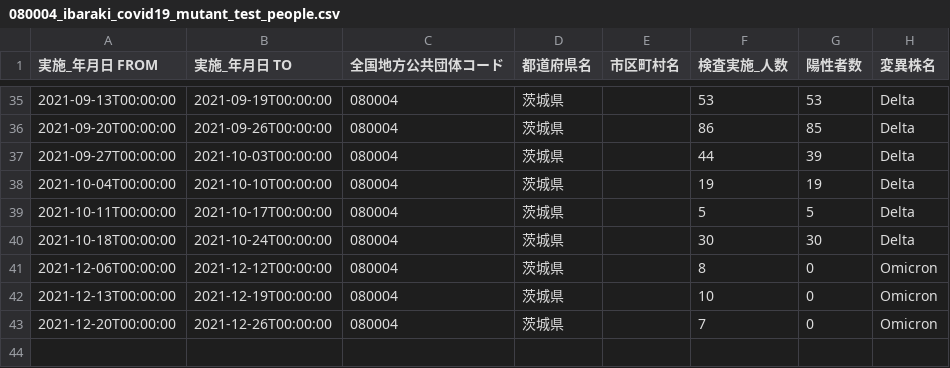
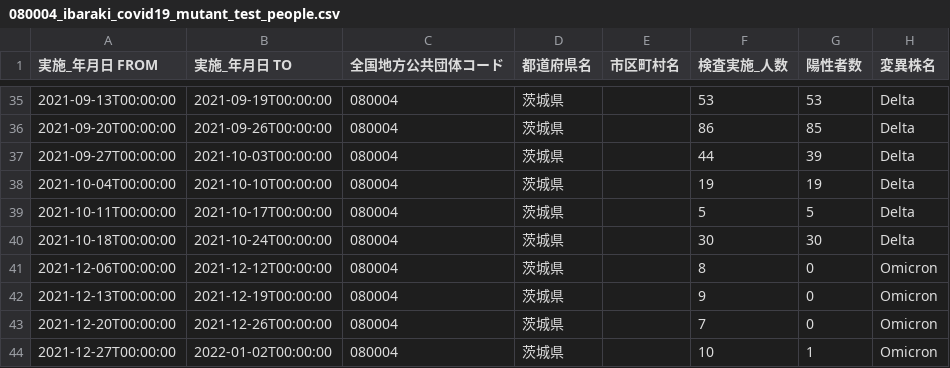
Before and after one commit to a01sa01to/my-website, a CSV file: opendata/data/covid19_ibaraki/080004_ibaraki_covid19_mutant_test_people.csv, drawn as a sheet; only a part is shown, gaps mark what is left out.

```diff
--- a/opendata/data/covid19_ibaraki/080004_ibaraki_covid19_mutant_test_people.csv
+++ b/opendata/data/covid19_ibaraki/080004_ibaraki_covid19_mutant_test_people.csv
@@ -41,3 +41,4 @@
 2021-12-06T00:00:00,2021-12-12T00:00:00,080004,茨城県,,8,0,Omicron
-2021-12-13T00:00:00,2021-12-19T00:00:00,080004,茨城県,,10,0,Omicron
+2021-12-13T00:00:00,2021-12-19T00:00:00,080004,茨城県,,9,0,Omicron
 2021-12-20T00:00:00,2021-12-26T00:00:00,080004,茨城県,,7,0,Omicron
+2021-12-27T00:00:00,2022-01-02T00:00:00,080004,茨城県,,10,1,Omicron
```
Also changed, not shown: opendata/data/covid19_ibaraki/080004_ibaraki_covid19_positive_number.csv, 16 other files.
